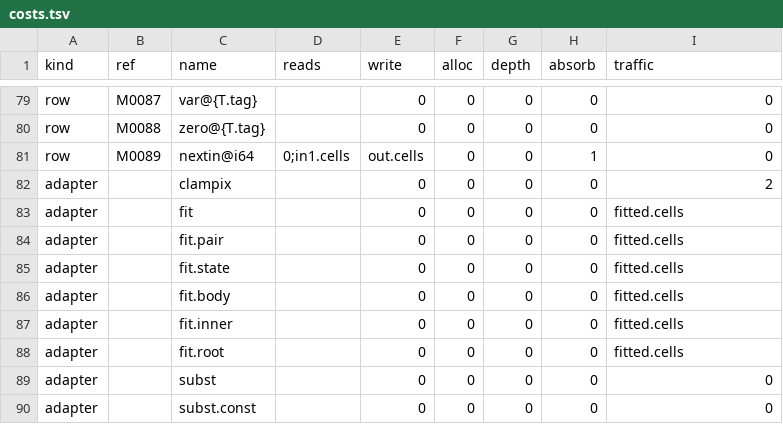
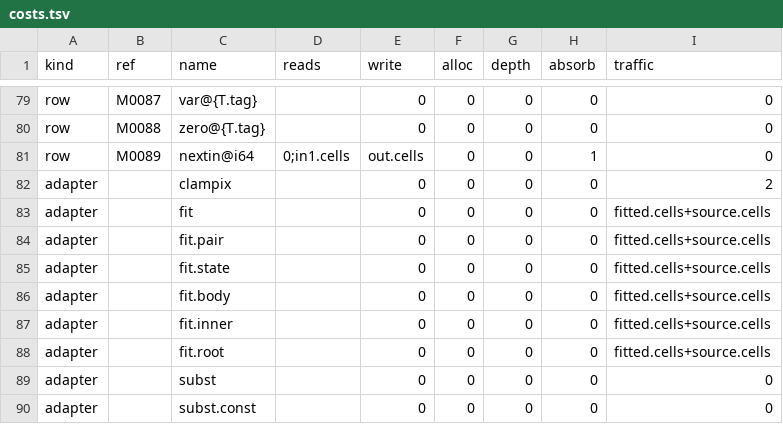
Before and after one commit to Gamakon/fuller, a TSV file: kingdoms/futhark/master/6/costs.tsv, drawn as a sheet; only a part is shown, gaps mark what is left out.

Commit message:
refactor(futhark_cost): the adapter's source read is in master/6/costs.tsv, its single source
57de2f98 added a fit's source read (the cells it reads of its operand) in
CostTable6::charge. The table now says it: every fit line is
fitted.cells+source.cells (gen_tables.py, witness C6), Formula6 reads source.cells,
and charge evaluates the table's formula alone. No cost changes.

Test: every adapter of the adapted genes at the four size settings is charged what
57de2f98 charged (fitted cells + source cells, clampix 2): 24 fits and 4 clampix,
passing before and after; the table's fit lines read fitted.cells+source.cells
(fails before).

```diff
--- a/kingdoms/futhark/master/6/costs.tsv
+++ b/kingdoms/futhark/master/6/costs.tsv
@@ -82,8 +82,8 @@ row	M0089	nextin@i64	0;in1.cells	out.cells	0	0	1	0
 adapter		clampix		0	0	0	0	2
-adapter		fit		0	0	0	0	fitted.cells
-adapter		fit.pair		0	0	0	0	fitted.cells
-adapter		fit.state		0	0	0	0	fitted.cells
-adapter		fit.body		0	0	0	0	fitted.cells
-adapter		fit.inner		0	0	0	0	fitted.cells
-adapter		fit.root		0	0	0	0	fitted.cells
+adapter		fit		0	0	0	0	fitted.cells+source.cells
+adapter		fit.pair		0	0	0	0	fitted.cells+source.cells
+adapter		fit.state		0	0	0	0	fitted.cells+source.cells
+adapter		fit.body		0	0	0	0	fitted.cells+source.cells
+adapter		fit.inner		0	0	0	0	fitted.cells+source.cells
+adapter		fit.root		0	0	0	0	fitted.cells+source.cells
 adapter		subst		0	0	0	0	0
```
Also changed, not shown: 4 other files.
